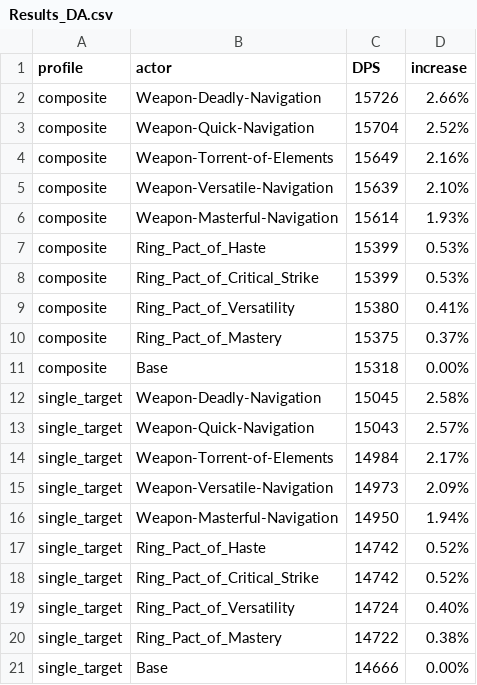
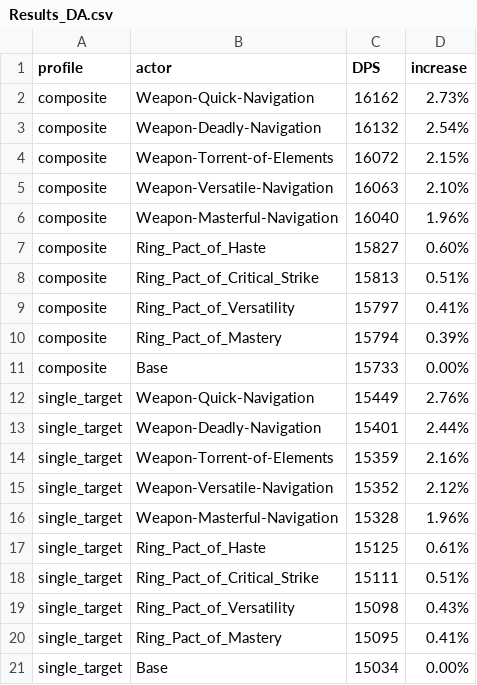
Before and after one commit to WarcraftPriests/bfa-shadow-priest, a CSV file: enchants/Results_DA.csv, drawn as a sheet.

```diff
--- a/enchants/Results_DA.csv
+++ b/enchants/Results_DA.csv
@@ -1,21 +1,21 @@
 profile,actor,DPS,increase,
-composite,Weapon-Deadly-Navigation,15726,2.66%,
-composite,Weapon-Quick-Navigation,15704,2.52%,
-composite,Weapon-Torrent-of-Elements,15649,2.16%,
-composite,Weapon-Versatile-Navigation,15639,2.10%,
-composite,Weapon-Masterful-Navigation,15614,1.93%,
-composite,Ring_Pact_of_Haste,15399,0.53%,
-composite,Ring_Pact_of_Critical_Strike,15399,0.53%,
-composite,Ring_Pact_of_Versatility,15380,0.41%,
-composite,Ring_Pact_of_Mastery,15375,0.37%,
-composite,Base,15318,0.00%,
-single_target,Weapon-Deadly-Navigation,15045,2.58%,
-single_target,Weapon-Quick-Navigation,15043,2.57%,
-single_target,Weapon-Torrent-of-Elements,14984,2.17%,
-single_target,Weapon-Versatile-Navigation,14973,2.09%,
-single_target,Weapon-Masterful-Navigation,14950,1.94%,
-single_target,Ring_Pact_of_Haste,14742,0.52%,
-single_target,Ring_Pact_of_Critical_Strike,14742,0.52%,
-single_target,Ring_Pact_of_Versatility,14724,0.40%,
-single_target,Ring_Pact_of_Mastery,14722,0.38%,
-single_target,Base,14666,0.00%,
+composite,Weapon-Quick-Navigation,16162,2.73%,
+composite,Weapon-Deadly-Navigation,16132,2.54%,
+composite,Weapon-Torrent-of-Elements,16072,2.15%,
+composite,Weapon-Versatile-Navigation,16063,2.10%,
+composite,Weapon-Masterful-Navigation,16040,1.96%,
+composite,Ring_Pact_of_Haste,15827,0.60%,
+composite,Ring_Pact_of_Critical_Strike,15813,0.51%,
+composite,Ring_Pact_of_Versatility,15797,0.41%,
+composite,Ring_Pact_of_Mastery,15794,0.39%,
+composite,Base,15733,0.00%,
+single_target,Weapon-Quick-Navigation,15449,2.76%,
+single_target,Weapon-Deadly-Navigation,15401,2.44%,
+single_target,Weapon-Torrent-of-Elements,15359,2.16%,
+single_target,Weapon-Versatile-Navigation,15352,2.12%,
+single_target,Weapon-Masterful-Navigation,15328,1.96%,
+single_target,Ring_Pact_of_Haste,15125,0.61%,
+single_target,Ring_Pact_of_Critical_Strike,15111,0.51%,
+single_target,Ring_Pact_of_Versatility,15098,0.43%,
+single_target,Ring_Pact_of_Mastery,15095,0.41%,
+single_target,Base,15034,0.00%,
```
Also changed, not shown: consumables/Results_DA.csv, consumables/Results_Dungeons_DA.csv, 21 other files.
